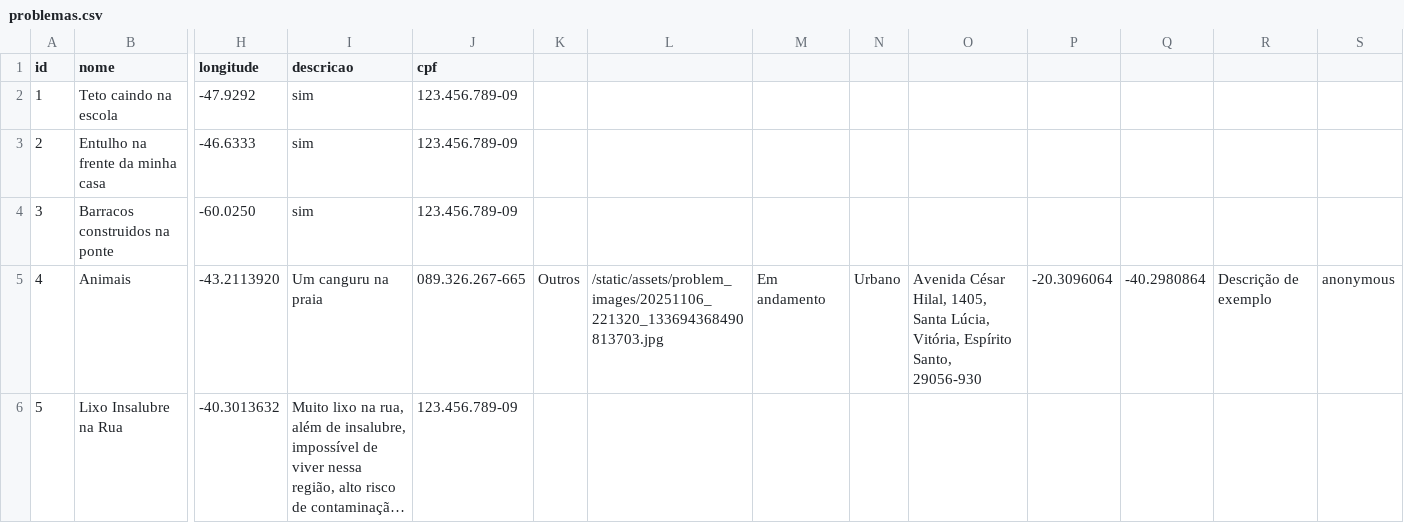
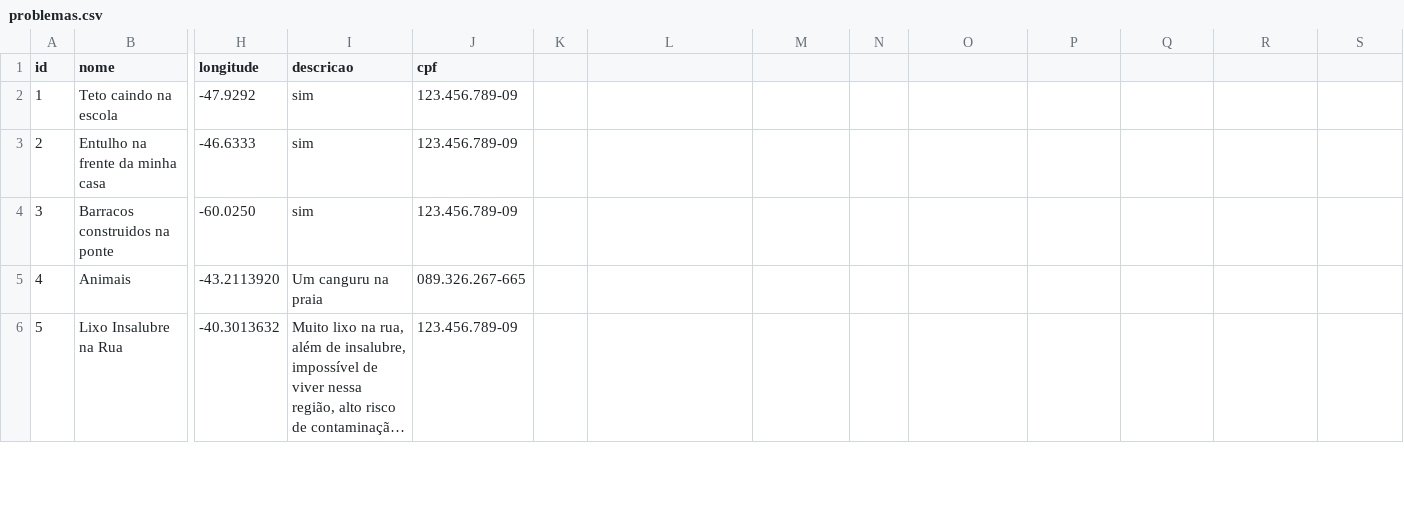
Before and after one commit to N4than-Rossi/Denuncia-Problemas-Urbanos, a CSV file: static/problemas.csv (was problemas.csv), drawn as a sheet; only a part is shown, gaps mark what is left out; long unchanged cells end in …; the diff covers the shown part only; the diff names each change by its address in the sheet, - before the commit and + after, or states it on an @@ line.

```diff
--- a/problemas.csv
+++ b/static/problemas.csv
-K5: Outros
+K5: (empty)
-L5: /static/assets/problem_images/20251106_221320_133694368490813703.jpg
+L5: (empty)
-M5: Em andamento
+M5: (empty)
-N5: Urbano
+N5: (empty)
-O5: Avenida César Hilal, 1405, Santa Lúcia, Vitória, Espírito Santo, 29056-930
+O5: (empty)
-P5: -20.3096064
+P5: (empty)
-Q5: -40.2980864
+Q5: (empty)
-R5: Descrição de exemplo
+R5: (empty)
-S5: anonymous
+S5: (empty)
```
Also changed, not shown: 1 added row elsewhere in this file, 6 other files.
